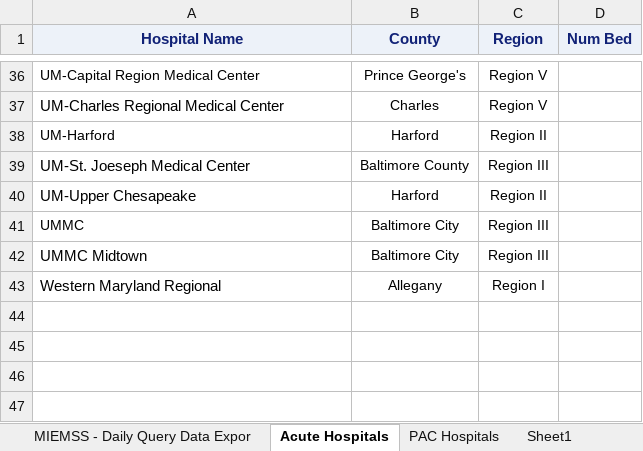
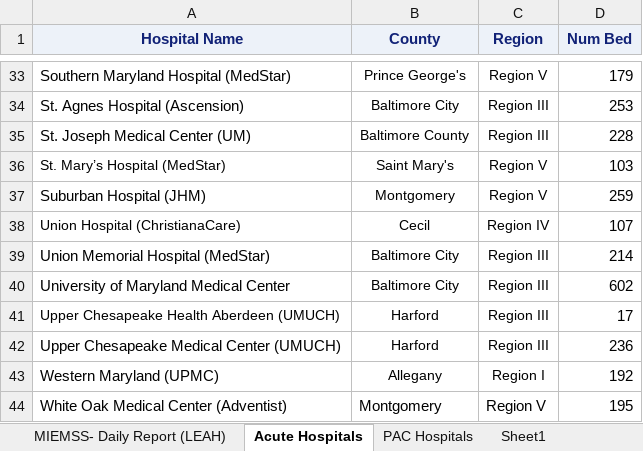
Before and after one commit to rabujamra/HSCRC_map, an Excel workbook: MIEMSS.xlsx, sheet Acute Hospitals, drawn as a sheet; only a part is shown, gaps mark what is left out; values as stored, in another font and other column widths than the file's, no borders; removed rows and columns are numbered as before the commit, all else as after; the diff covers the shown part only; the diff names each change by its address in the sheet, - before the commit and + after, or states it on an @@ line.

```diff
--- a/MIEMSS.xlsx (sheet Acute Hospitals)
+++ b/MIEMSS.xlsx (sheet Acute Hospitals)
+sheet tab: MIEMSS- Daily Report (LEAH)
-A33 (Hospital Name): UM-Capital Region Medical Center
+A33 (Hospital Name): Southern Maryland Hospital (MedStar)
@@ A33 text size: larger @@
-D33 (Num Bed): (empty)
+D33 (Num Bed): 179
-row 37: UM-Charles Regional Medical Center | Charles | Region V
-row 38: UM-Harford | Harford | Region II
+row 34: St. Agnes Hospital (Ascension) | Baltimore City | Region III | 253
-A35 (Hospital Name): UM-St. Joeseph Medical Center
+A35 (Hospital Name): St. Joseph Medical Center (UM)
-D35 (Num Bed): (empty)
+D35 (Num Bed): 228
-row 40: UM-Upper Chesapeake | Harford | Region II
+row 36: St. Mary’s Hospital (MedStar) | Saint Mary's | Region V | 103
+row 37: Suburban Hospital (JHM) | Montgomery | Region V | 259
+row 38: Union Hospital (ChristianaCare) | Cecil | Region IV | 107
-A39 (Hospital Name): UMMC
+A39 (Hospital Name): Union Memorial Hospital (MedStar)
@@ A39 text size: larger @@
-D39 (Num Bed): (empty)
+D39 (Num Bed): 214
-A40 (Hospital Name): UMMC Midtown
+A40 (Hospital Name): University of Maryland Medical Center
-D40 (Num Bed): (empty)
+D40 (Num Bed): 602
+row 41: Upper Chesapeake Health Aberdeen (UMUCH) | Harford | Region III | 17
+row 42: Upper Chesapeake Medical Center (UMUCH) | Harford | Region III | 236
-A43 (Hospital Name): Western Maryland Regional
+A43 (Hospital Name): Western Maryland (UPMC)
-D43 (Num Bed): (empty)
+D43 (Num Bed): 192
+row 44: White Oak Medical Center (Adventist) | Montgomery | Region V | 195
```
Also changed, not shown: 14 added rows, 17 removed rows, 29 edited cells and cell formats elsewhere in this sheet.
